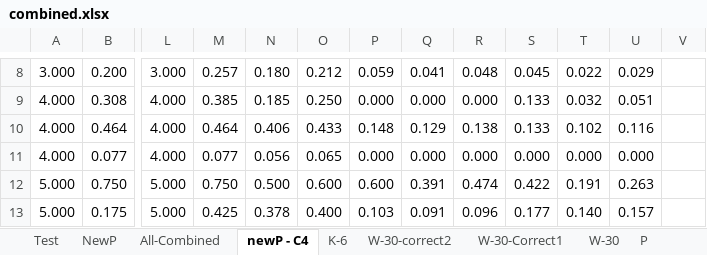
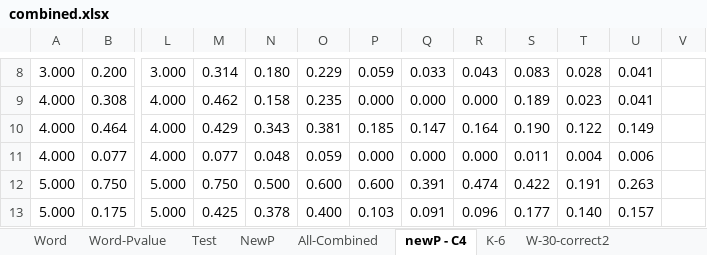
Before and after one commit to wencanluo/Summarization, an Excel workbook: data/combined.xlsx, sheet newP - C4, drawn as a sheet; only a part is shown, gaps mark what is left out; values as stored, in another font and other column widths than the file's, no borders; conditional formats not drawn; the diff covers the shown part only; the diff names each change by its address in the sheet, - before the commit and + after, or states it on an @@ line.

```diff
--- a/data/combined.xlsx (sheet newP - C4)
+++ b/data/combined.xlsx (sheet newP - C4)
+sheet tab: Word
+sheet tab: Word-Pvalue
-M8: 0.257
+M8: 0.314
-O8: 0.212
+O8: 0.229
-Q8: 0.041
+Q8: 0.033
-R8: 0.048
+R8: 0.043
-S8: 0.045
+S8: 0.083
-T8: 0.022
+T8: 0.028
-U8: 0.029
+U8: 0.041
-M9: 0.385
+M9: 0.462
-N9: 0.185
+N9: 0.158
-O9: 0.250
+O9: 0.235
-S9: 0.133
+S9: 0.189
-T9: 0.032
+T9: 0.023
-U9: 0.051
+U9: 0.041
-M10: 0.464
+M10: 0.429
-N10: 0.406
+N10: 0.343
-O10: 0.433
+O10: 0.381
-P10: 0.148
+P10: 0.185
-Q10: 0.129
+Q10: 0.147
-R10: 0.138
+R10: 0.164
-S10: 0.133
+S10: 0.190
-T10: 0.102
+T10: 0.122
-U10: 0.116
+U10: 0.149
-N11: 0.056
+N11: 0.048
-O11: 0.065
+O11: 0.059
-S11: 0.000
+S11: 0.011
-T11: 0.000
+T11: 0.004
-U11: 0.000
+U11: 0.006
```
Also changed, not shown: 1 added row, 1 removed row and 106 edited cells elsewhere in this sheet, sheet W-30-correct2, 17 other files.
